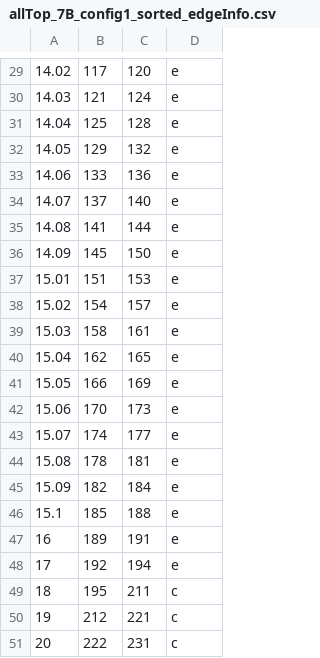
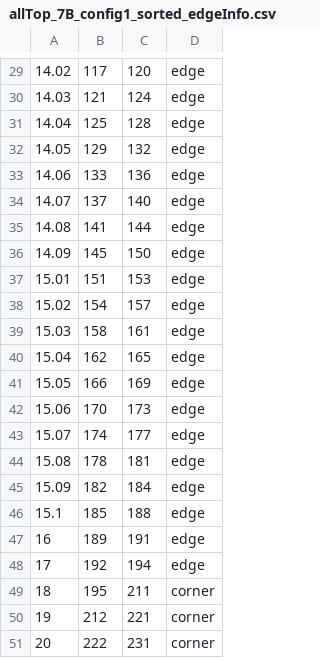
Before and after one commit to malyari/git_HGCal_CE-H_Plates_QA, a CSV file: data/dataCMM/allTop_7B_config1_sorted_edgeInfo.csv, drawn as a sheet; only a part is shown, gaps mark what is left out; the diff covers the shown part only.

```diff
--- a/data/dataCMM/allTop_7B_config1_sorted_edgeInfo.csv
+++ b/data/dataCMM/allTop_7B_config1_sorted_edgeInfo.csv
@@ -29,23 +29,23 @@
-14.02,117,120,e
-14.03,121,124,e
-14.04,125,128,e
-14.05,129,132,e
-14.06,133,136,e
-14.07,137,140,e
-14.08,141,144,e
-14.09,145,150,e
-15.01,151,153,e
-15.02,154,157,e
-15.03,158,161,e
-15.04,162,165,e
-15.05,166,169,e
-15.06,170,173,e
-15.07,174,177,e
-15.08,178,181,e
-15.09,182,184,e
-15.1,185,188,e
-16,189,191,e
-17,192,194,e
-18,195,211,c
-19,212,221,c
-20,222,231,c
+14.02,117,120,edge
+14.03,121,124,edge
+14.04,125,128,edge
+14.05,129,132,edge
+14.06,133,136,edge
+14.07,137,140,edge
+14.08,141,144,edge
+14.09,145,150,edge
+15.01,151,153,edge
+15.02,154,157,edge
+15.03,158,161,edge
+15.04,162,165,edge
+15.05,166,169,edge
+15.06,170,173,edge
+15.07,174,177,edge
+15.08,178,181,edge
+15.09,182,184,edge
+15.1,185,188,edge
+16,189,191,edge
+17,192,194,edge
+18,195,211,corner
+19,212,221,corner
+20,222,231,corner
```
Also changed, not shown: 28 edited cells elsewhere in this file, data/dataToPlot/CE-H7B-TOP-OUT-03102023_1_outline_arrow.csv, 5 other files.
